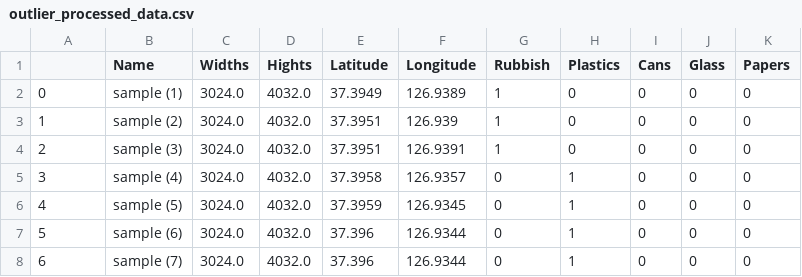
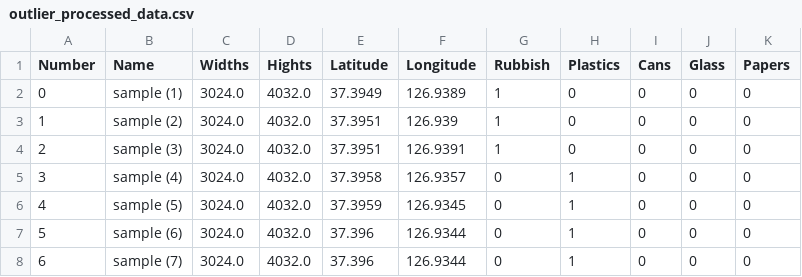
Before and after one commit to dapin1490/waste-complain-system, a CSV file: Prepare data/processed data/outlier_processed_data.csv, drawn as a sheet; only a part is shown.

```diff
--- a/Prepare data/processed data/outlier_processed_data.csv
+++ b/Prepare data/processed data/outlier_processed_data.csv
@@ -1,2 +1,2 @@
-,Name,Widths,Hights,Latitude,Longitude,Rubbish,Plastics,Cans,Glass,Papers
+Number,Name,Widths,Hights,Latitude,Longitude,Rubbish,Plastics,Cans,Glass,Papers
 0,sample (1),3024.0,4032.0,37.3949,126.9389,1,0,0,0,0
```
Also changed, not shown: Prepare data/processed data/pre_processed_data.csv, 1 other file.
